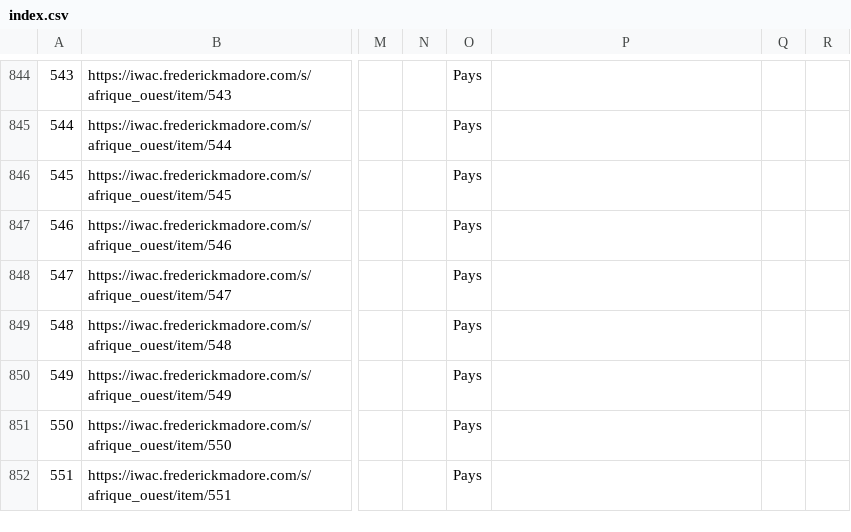
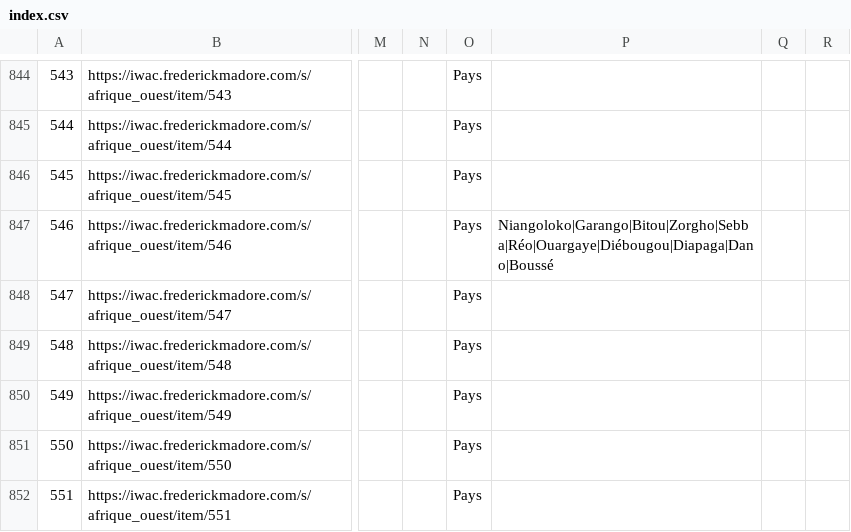
Before and after one commit to fmadore/Islam-West-Africa-Collection, a CSV file: Metadata/CSV/index.csv, drawn as a sheet; only a part is shown, gaps mark what is left out; the diff covers the shown part only; the diff names each change by its address in the sheet, - before the commit and + after, or states it on an @@ line.

```diff
--- a/Metadata/CSV/index.csv
+++ b/Metadata/CSV/index.csv
-P847: (empty)
+P847: Niangoloko|Garango|Bitou|Zorgho|Sebba|Réo|Ouargaye|Diébougou|Diapaga|Dano|Boussé
```
Also changed, not shown: 14 added rows and 2 edited cells elsewhere in this file, 2 other files.
